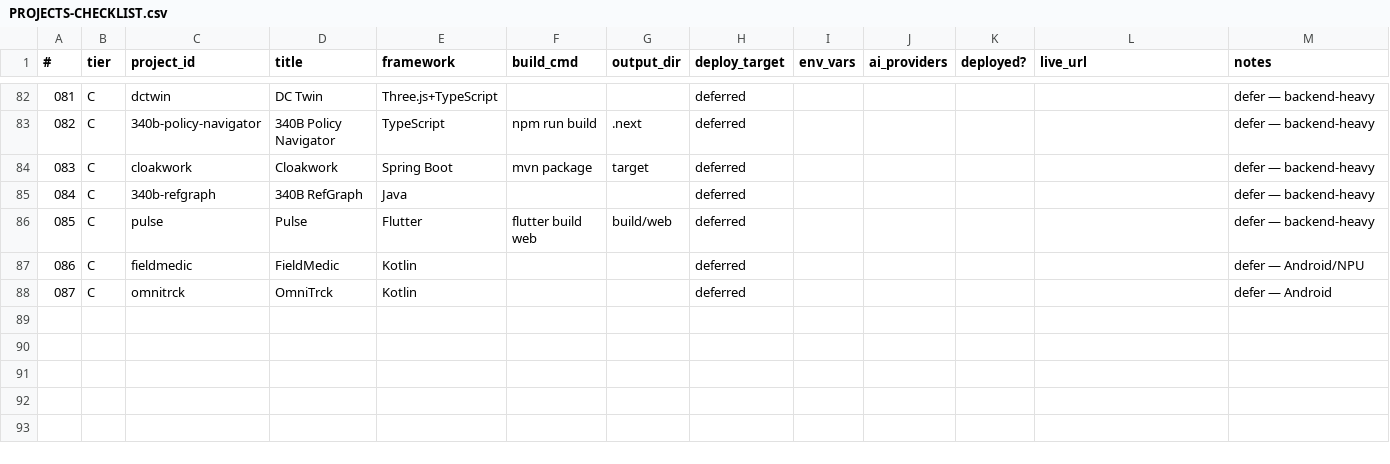
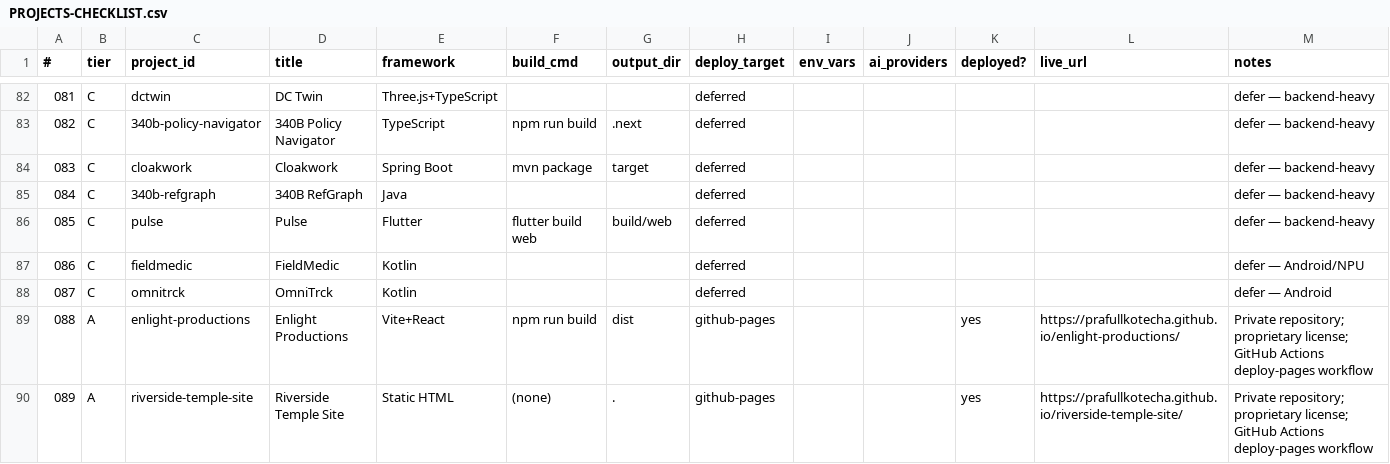
Before and after one commit to prafullkotecha/portfolio, a CSV file: PROJECTS-CHECKLIST.csv, drawn as a sheet; only a part is shown, gaps mark what is left out; the diff names each change by its address in the sheet, - before the commit and + after, or states it on an @@ line.

Commit message:
feat: add Enlight and Riverside Temple projects

```diff
--- a/PROJECTS-CHECKLIST.csv
+++ b/PROJECTS-CHECKLIST.csv
+row 89: 088 | A | enlight-productions | Enlight Productions | Vite+React | npm run build | dist | github-pages |  |  | yes | https://prafullkotecha.github.io/enlight-productions/ | Private repository; proprietary license; GitHub Actions deploy-pages workflow
+row 90: 089 | A | riverside-temple-site | Riverside Temple Site | Static HTML | (none) | . | github-pages |  |  | yes | https://prafullkotecha.github.io/riverside-temple-site/ | Private repository; proprietary license; GitHub Actions deploy-pages workflow
```
Also changed, not shown: 10 other files.
